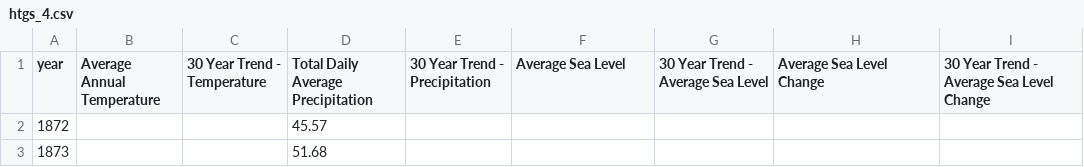
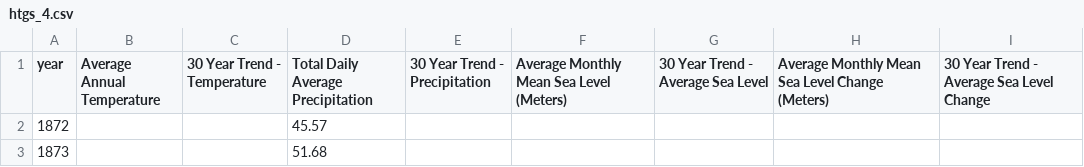
Before and after one commit to dvrpc/TrackingProgress, a CSV file: data/htgs_4.csv, drawn as a sheet; only a part is shown.

```diff
--- a/data/htgs_4.csv
+++ b/data/htgs_4.csv
@@ -1,2 +1,2 @@
-"year","Average Annual Temperature","30 Year Trend - Temperature","Total Daily Average Precipitation","30 Year Trend - Precipitation","Average Sea Level","30 Year Trend - Average Sea Level","Average Sea Level Change","30 Year Trend - Average Sea Level Change"
+"year","Average Annual Temperature","30 Year Trend - Temperature","Total Daily Average Precipitation","30 Year Trend - Precipitation","Average Monthly Mean Sea Level (Meters)","30 Year Trend - Average Sea Level","Average Monthly Mean Sea Level Change (Meters)","30 Year Trend - Average Sea Level Change"
 1872,,,45.57,,,,,
```
Also changed, not shown: 1 other file.
